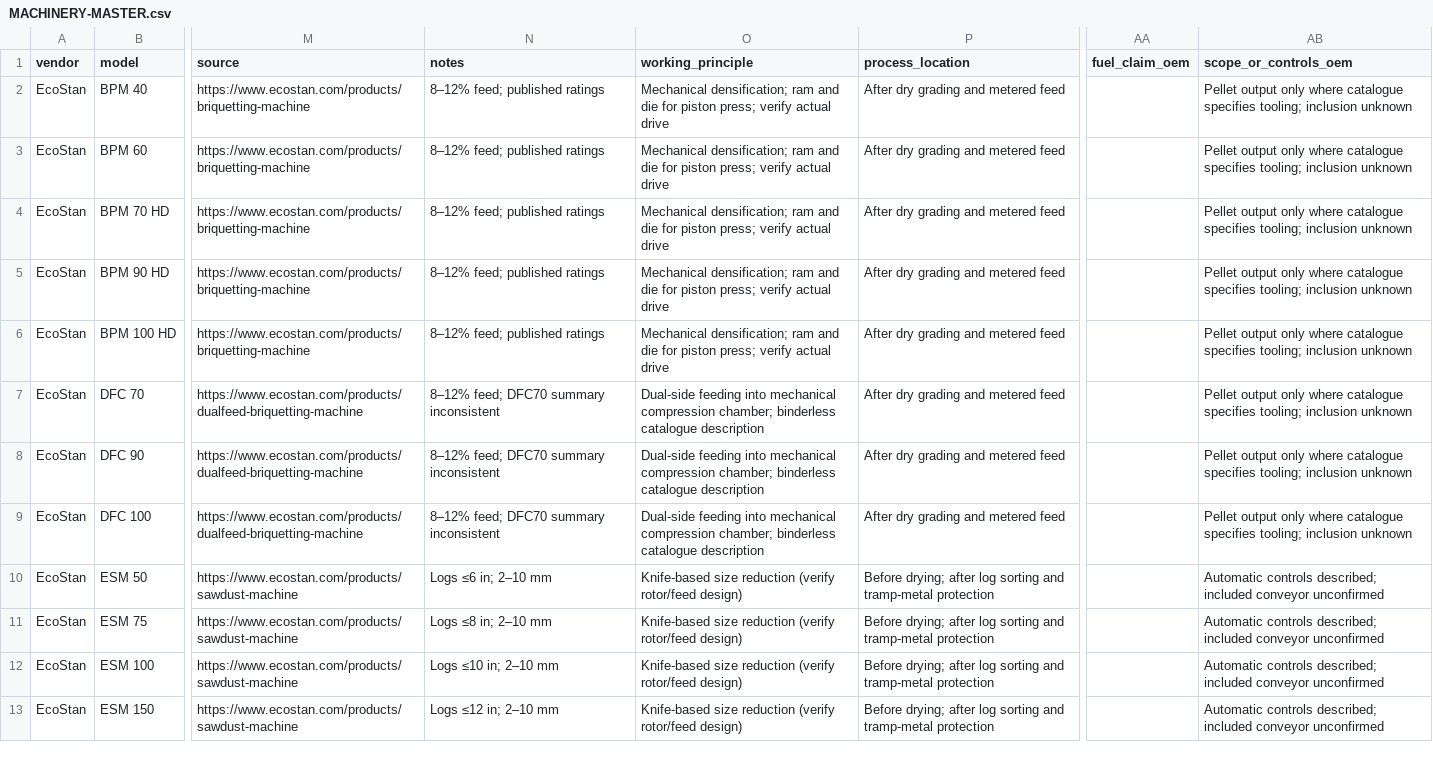
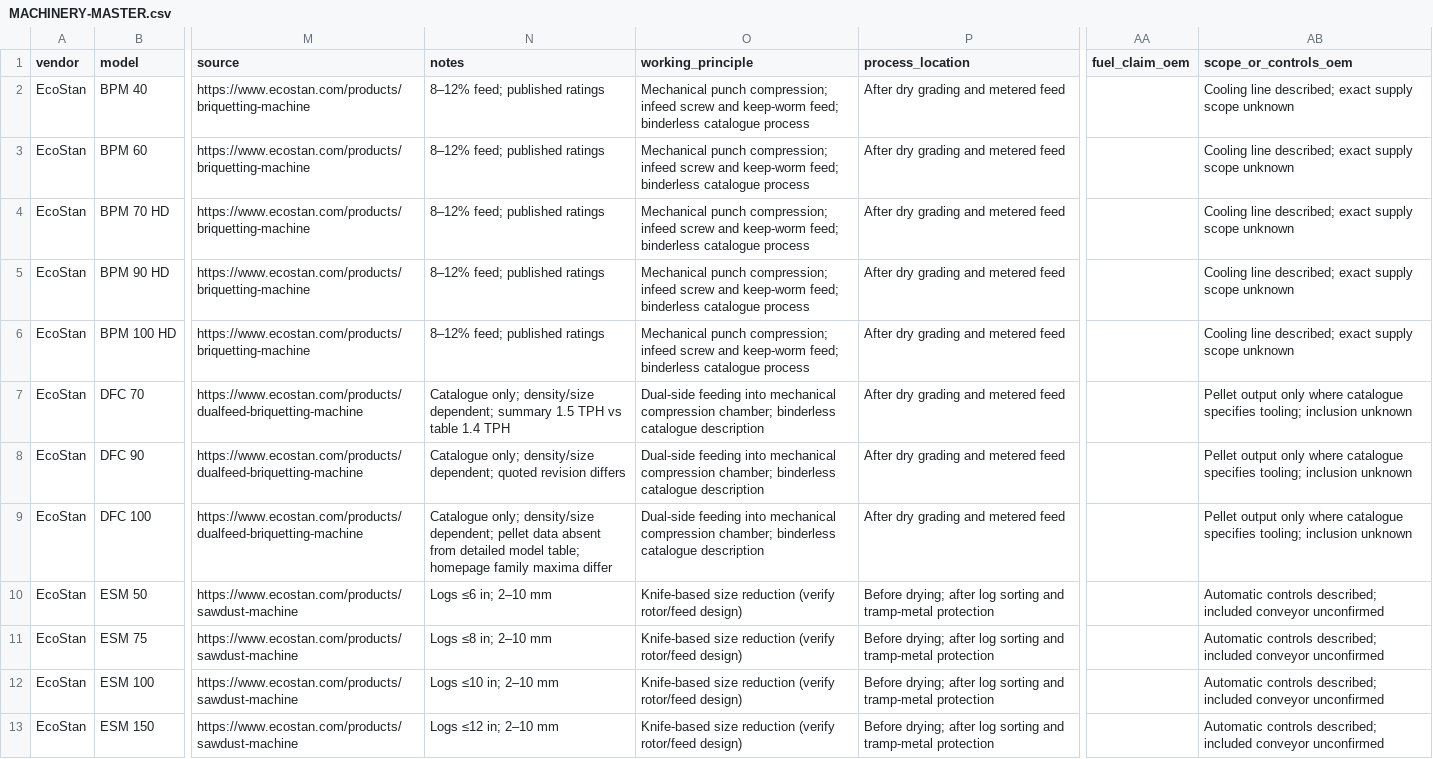
Before and after one commit to pavan53732/AKASHYA-ENTERPRISES, a CSV file: PROCUREMENT/MACHINERY-MASTER.csv, drawn as a sheet; only a part is shown, gaps mark what is left out; the diff covers the shown part only; the diff names each change by its address in the sheet, - before the commit and + after, or states it on an @@ line.

Commit message:
Start sequential supplier research with EcoStan technical dossier and evidence gaps

```diff
--- a/PROCUREMENT/MACHINERY-MASTER.csv
+++ b/PROCUREMENT/MACHINERY-MASTER.csv
-O2:O6 (working_principle): Mechanical densification; ram and die for piston press; verify actual drive
+O2:O6 (working_principle): Mechanical punch compression; infeed screw and keep-worm feed; binderless catalogue process
-AB2:AB6 (scope_or_controls_oem): Pellet output only where catalogue specifies tooling; inclusion unknown
+AB2:AB6 (scope_or_controls_oem): Cooling line described; exact supply scope unknown
-N7 (notes): 8–12% feed; DFC70 summary inconsistent
+N7 (notes): Catalogue only; density/size dependent; summary 1.5 TPH vs table 1.4 TPH
-N8 (notes): 8–12% feed; DFC70 summary inconsistent
+N8 (notes): Catalogue only; density/size dependent; quoted revision differs
-N9 (notes): 8–12% feed; DFC70 summary inconsistent
+N9 (notes): Catalogue only; density/size dependent; pellet data absent from detailed model table; homepage family maxima differ
```
Also changed, not shown: 11 edited cells elsewhere in this file, 7 other files.
